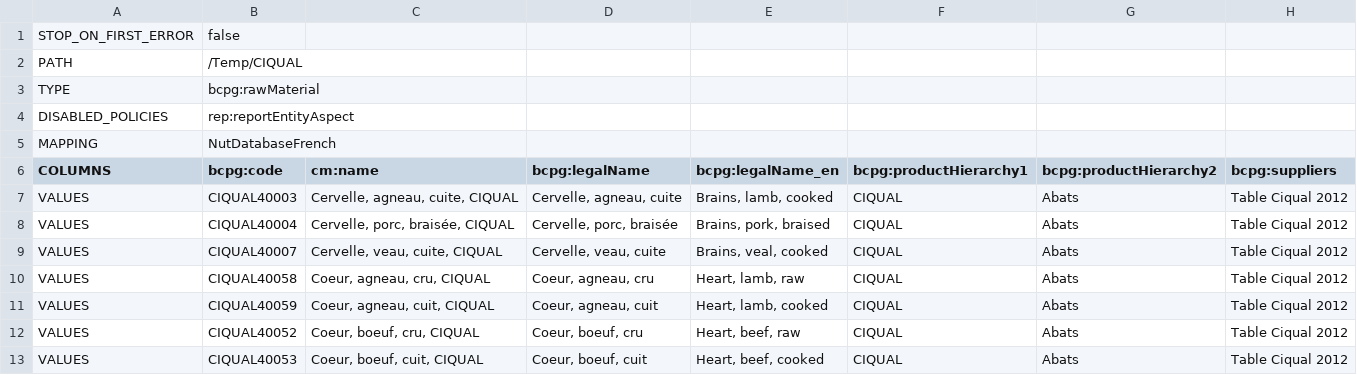
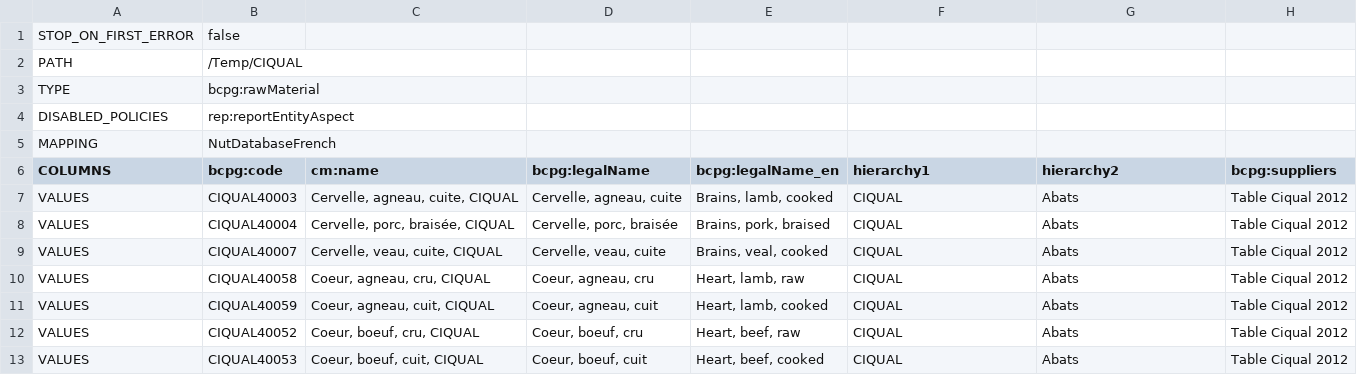
Before and after one commit to becpg/becpg-community, a CSV file: becpg-data/fr/food/ciqual/2012/rawMaterial.csv, drawn as a sheet; only a part is shown.

```diff
--- a/becpg-data/fr/food/ciqual/2012/rawMaterial.csv
+++ b/becpg-data/fr/food/ciqual/2012/rawMaterial.csv
@@ -5,3 +5,3 @@ DISABLED_POLICIES;rep:reportEntityAspect;;;;;;
 MAPPING;NutDatabaseFrench;;;;;;
-COLUMNS;bcpg:code;cm:name;bcpg:legalName;bcpg:legalName_en;bcpg:productHierarchy1;bcpg:productHierarchy2;bcpg:suppliers
+COLUMNS;bcpg:code;cm:name;bcpg:legalName;bcpg:legalName_en;hierarchy1;hierarchy2;bcpg:suppliers
 VALUES;CIQUAL40003;Cervelle, agneau, cuite, CIQUAL;Cervelle, agneau, cuite;Brains, lamb, cooked;CIQUAL;Abats;Table Ciqual 2012
```
Also changed, not shown: becpg-data/fr/common/nuts.csv, becpg-data/fr/food/ciqual/2012/productHierarchy2.csv, 5 other files.
